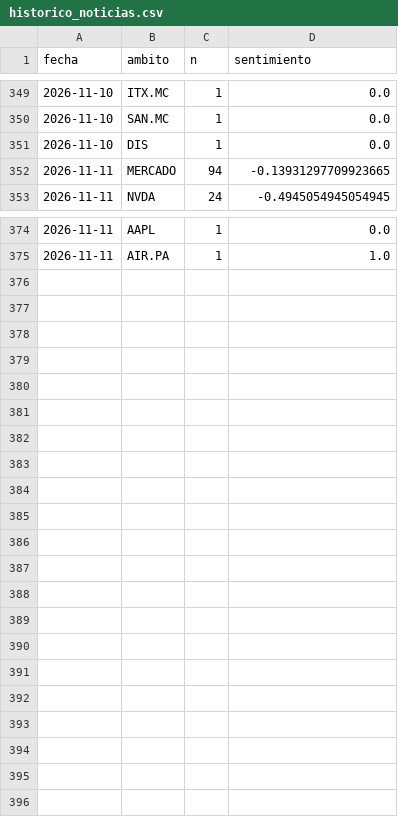
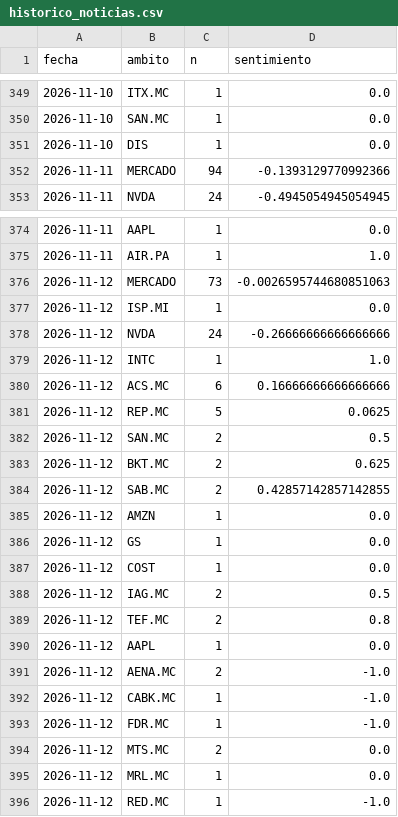
Before and after one commit to agomes03/Bolsa_Alex, a CSV file: informe/historico_noticias.csv, drawn as a sheet; only a part is shown, gaps mark what is left out.

```diff
--- a/informe/historico_noticias.csv
+++ b/informe/historico_noticias.csv
@@ -351,3 +351,3 @@ fecha,ambito,n,sentimiento
 2026-11-10,DIS,1,0.0
-2026-11-11,MERCADO,94,-0.13931297709923665
+2026-11-11,MERCADO,94,-0.1393129770992366
 2026-11-11,NVDA,24,-0.4945054945054945
@@ -375 +375,22 @@ fecha,ambito,n,sentimiento
 2026-11-11,AIR.PA,1,1.0
+2026-11-12,MERCADO,73,-0.0026595744680851063
+2026-11-12,ISP.MI,1,0.0
+2026-11-12,NVDA,24,-0.26666666666666666
+2026-11-12,INTC,1,1.0
+2026-11-12,ACS.MC,6,0.16666666666666666
+2026-11-12,REP.MC,5,0.0625
+2026-11-12,SAN.MC,2,0.5
+2026-11-12,BKT.MC,2,0.625
+2026-11-12,SAB.MC,2,0.42857142857142855
+2026-11-12,AMZN,1,0.0
+2026-11-12,GS,1,0.0
+2026-11-12,COST,1,0.0
+2026-11-12,IAG.MC,2,0.5
+2026-11-12,TEF.MC,2,0.8
+2026-11-12,AAPL,1,0.0
+2026-11-12,AENA.MC,2,-1.0
+2026-11-12,CABK.MC,1,-1.0
+2026-11-12,FDR.MC,1,-1.0
+2026-11-12,MTS.MC,2,0.0
+2026-11-12,MRL.MC,1,0.0
+2026-11-12,RED.MC,1,-1.0
```
Also changed, not shown: informe/historico_ideas.csv, 2 other files.
